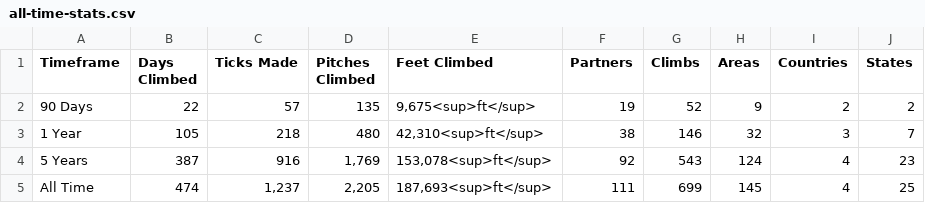
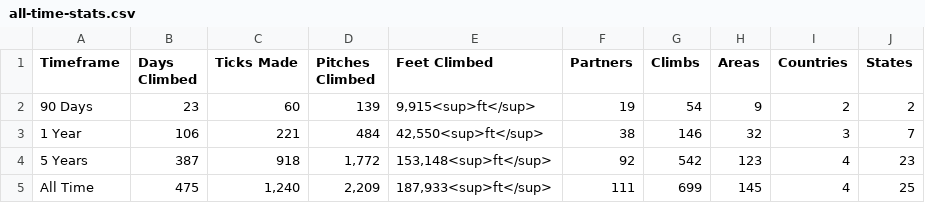
Before and after one commit to achiquit/websitejazzhands, a CSV file: climbing/data/all-time-stats.csv, drawn as a sheet.

```diff
--- a/climbing/data/all-time-stats.csv
+++ b/climbing/data/all-time-stats.csv
@@ -1,5 +1,5 @@
 Timeframe,"Days Climbed","Ticks Made","Pitches Climbed","Feet Climbed",Partners,Climbs,Areas,Countries,States
-"90 Days",22,57,135,"9,675<sup>ft</sup>",19,52,9,2,2
-"1 Year",105,218,480,"42,310<sup>ft</sup>",38,146,32,3,7
-"5 Years",387,916,"1,769","153,078<sup>ft</sup>",92,543,124,4,23
-"All Time",474,"1,237","2,205","187,693<sup>ft</sup>",111,699,145,4,25
+"90 Days",23,60,139,"9,915<sup>ft</sup>",19,54,9,2,2
+"1 Year",106,221,484,"42,550<sup>ft</sup>",38,146,32,3,7
+"5 Years",387,918,"1,772","153,148<sup>ft</sup>",92,542,123,4,23
+"All Time",475,"1,240","2,209","187,933<sup>ft</sup>",111,699,145,4,25
```
Also changed, not shown: climbing/data/all-ticks.csv, climbing/data/partner-leaderboard.csv, 22 other files.
